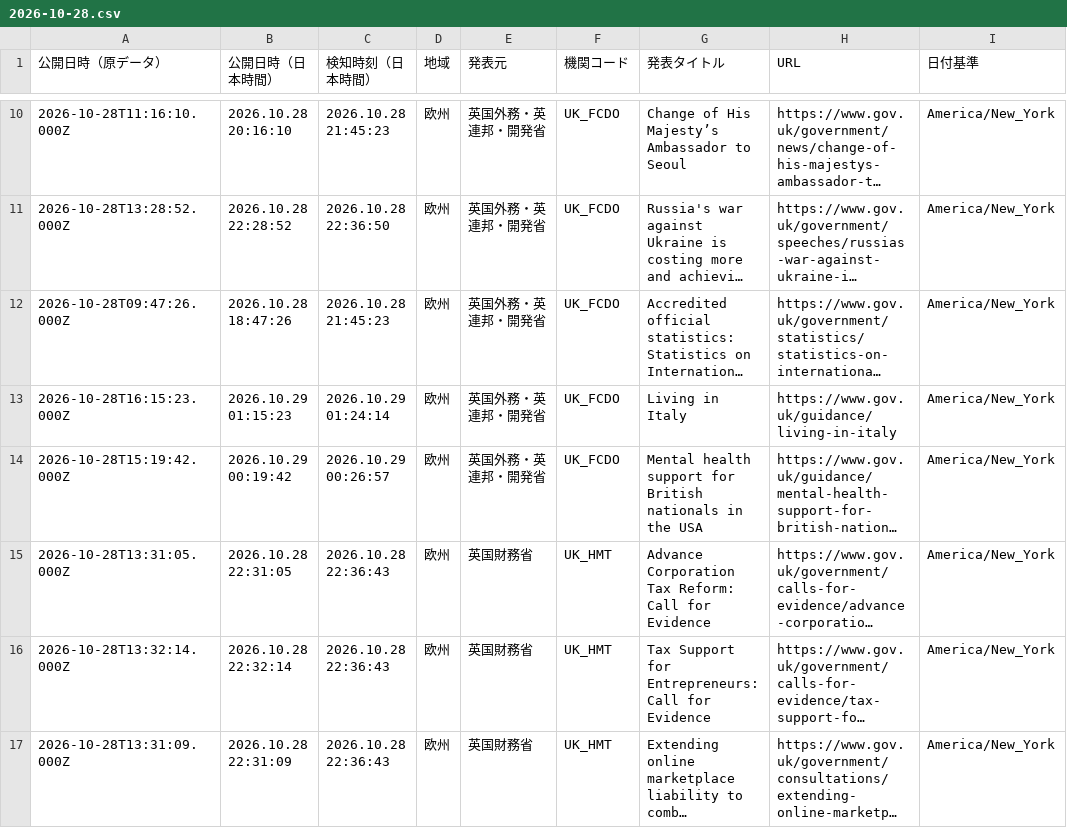
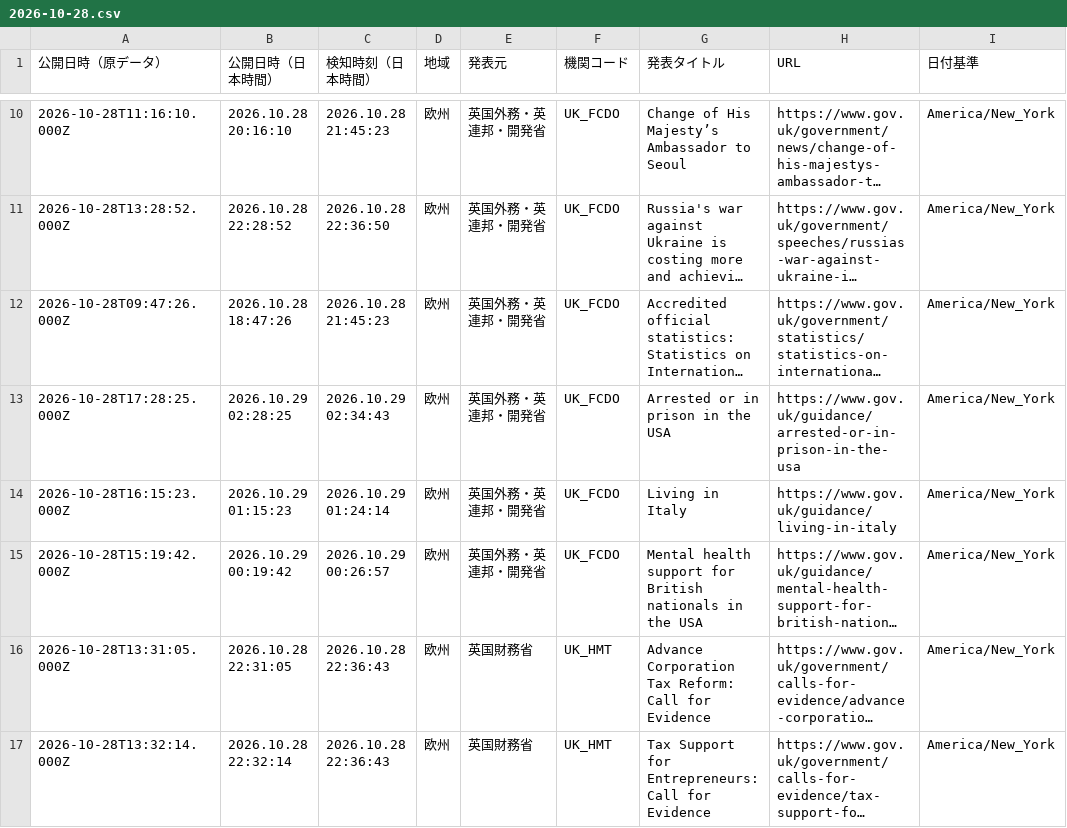
Before and after one commit to NewMill-cmd/kankocho-news-archive, a CSV file: data/eu/2026-10-28.csv, drawn as a sheet; only a part is shown, gaps mark what is left out; the shorter side is filled out with more unchanged rows; long unchanged cells end in …; the diff names each change by its address in the sheet, - before the commit and + after, or states it on an @@ line.

Commit message:
Archive eu news 2026-10-28

```diff
--- a/data/eu/2026-10-28.csv
+++ b/data/eu/2026-10-28.csv
+row 13: 2026-10-28T17:28:25.000Z | 2026.10.29 02:28:25 | 2026.10.29 02:34:43 | 欧州 | 英国外務・英連邦・開発省 | UK_FCDO | Arrested or in prison in the USA | https://www.gov.uk/guidance/arrested-or-in-prison-in-the-usa | America/New_York
```
